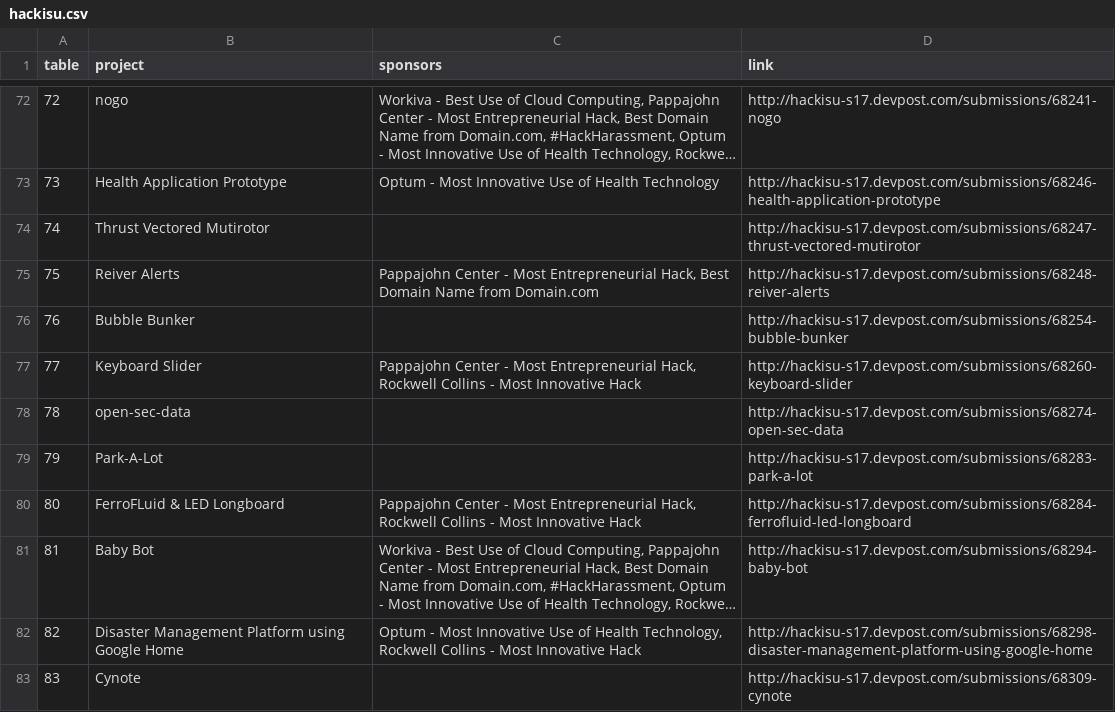
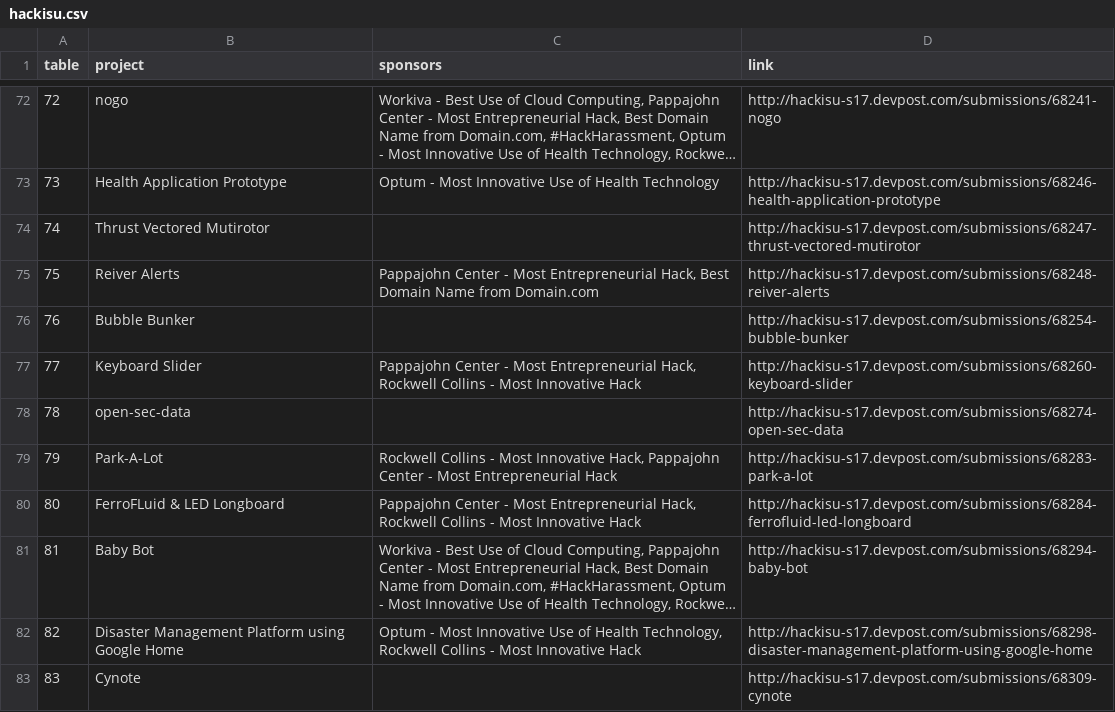
Before and after one commit to ghmeier/expo, a CSV file: data/hackisu.csv, drawn as a sheet; only a part is shown, gaps mark what is left out; long unchanged cells end in ….

Commit message:
update

```diff
--- a/data/hackisu.csv
+++ b/data/hackisu.csv
@@ -78,3 +78,3 @@ table,project,sponsors,link
 78,open-sec-data,,http://hackisu-s17.devpost.com/submissions/68274-open-sec-data
-79,Park-A-Lot,,http://hackisu-s17.devpost.com/submissions/68283-park-a-lot
+79,Park-A-Lot,"Rockwell Collins - Most Innovative Hack, Pappajohn Center - Most Entrepreneurial Hack",http://hackisu-s17.devpost.com/submissions/68283-park-a-lot
 80,FerroFLuid & LED Longboard,"Pappajohn Center - Most Entrepreneurial Hack, Rockwell Collins - Most Innovative Hack",http://hackisu-s17.devpost.com/submissions/68284-ferrofluid-led-longboard
```
